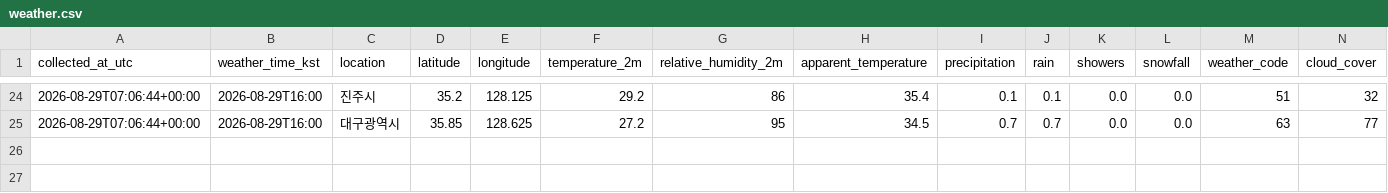
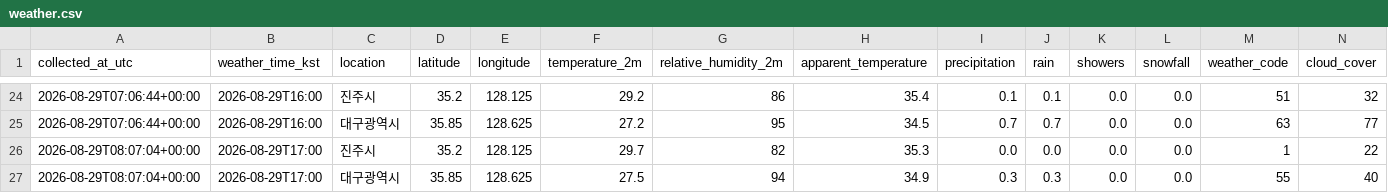
Before and after one commit to noname123454/jinju_daegu, a CSV file: data/weather.csv, drawn as a sheet; only a part is shown, gaps mark what is left out; rows hold the shown columns only; the diff names each change by its address in the sheet, - before the commit and + after, or states it on an @@ line.

```diff
--- a/data/weather.csv
+++ b/data/weather.csv
+row 26: 2026-08-29T08:07:04+00:00 | 2026-08-29T17:00 | 진주시 | 35.2 | 128.125 | 29.7 | 82 | 35.3 | 0.0 | 0.0 | 0.0 | 0.0 | 1 | 22
+row 27: 2026-08-29T08:07:04+00:00 | 2026-08-29T17:00 | 대구광역시 | 35.85 | 128.625 | 27.5 | 94 | 34.9 | 0.3 | 0.3 | 0.0 | 0.0 | 55 | 40
```
